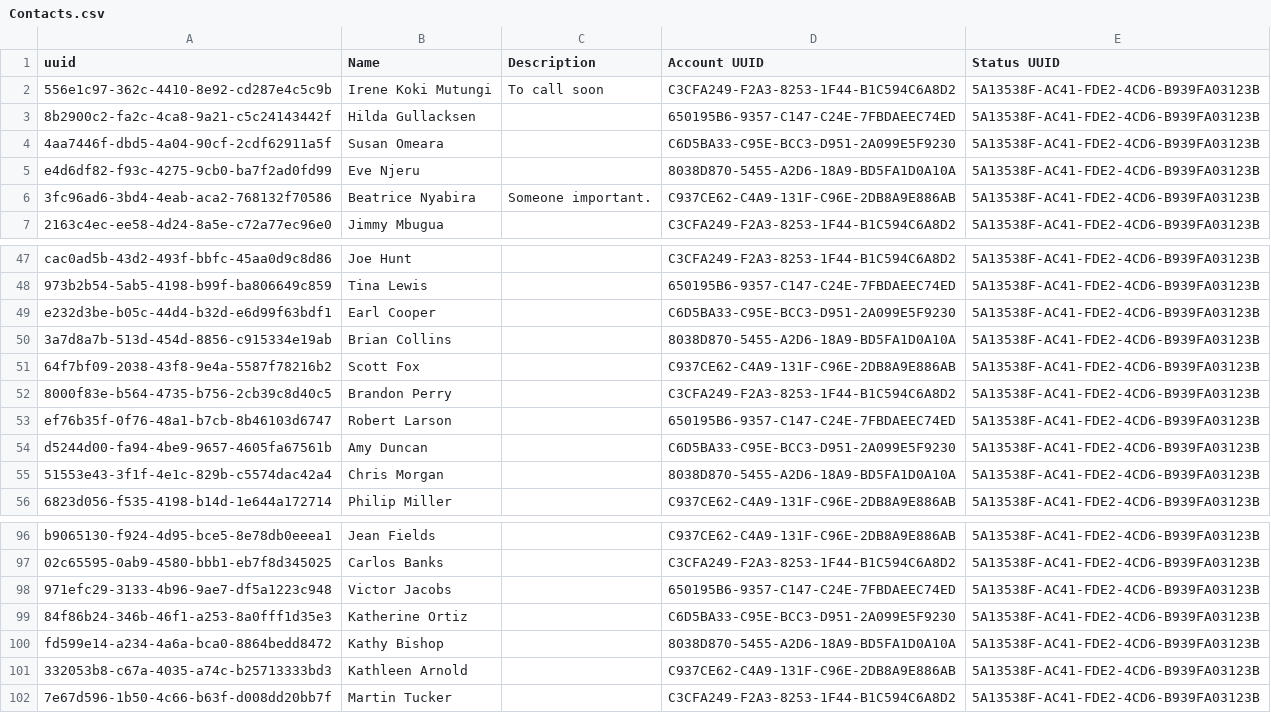
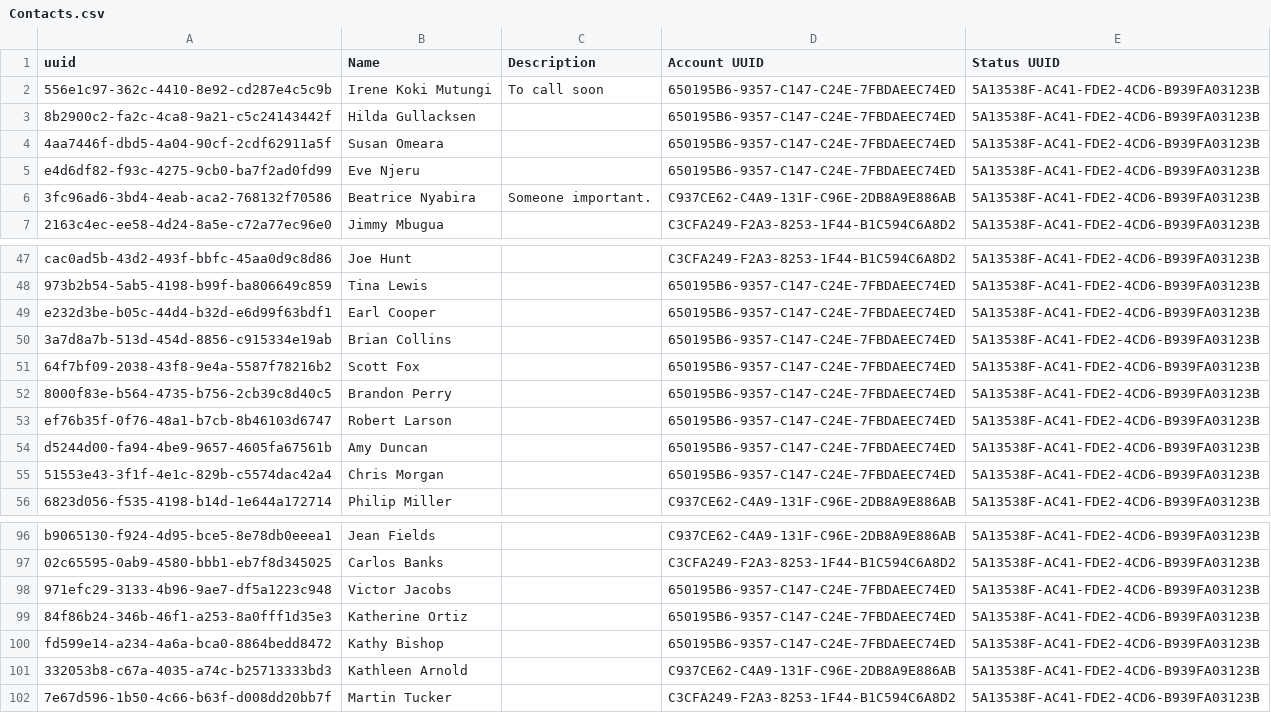
Before and after one commit to TawiKenya/BabbleSMS, a CSV file: webapp/etc/sql/data/Contacts.csv, drawn as a sheet; only a part is shown, gaps mark what is left out.

Commit message:
correcting Contacts.csv and Contactgroup.csv files

```diff
--- a/webapp/etc/sql/data/Contacts.csv
+++ b/webapp/etc/sql/data/Contacts.csv
@@ -1,6 +1,6 @@
 uuid|Name|Description|Account UUID|Status UUID
-556e1c97-362c-4410-8e92-cd287e4c5c9b|Irene Koki Mutungi|To call soon|C3CFA249-F2A3-8253-1F44-B1C594C6A8D2|5A13538F-AC41-FDE2-4CD6-B939FA03123B
+556e1c97-362c-4410-8e92-cd287e4c5c9b|Irene Koki Mutungi|To call soon|650195B6-9357-C147-C24E-7FBDAEEC74ED|5A13538F-AC41-FDE2-4CD6-B939FA03123B
 8b2900c2-fa2c-4ca8-9a21-c5c24143442f|Hilda Gullacksen||650195B6-9357-C147-C24E-7FBDAEEC74ED|5A13538F-AC41-FDE2-4CD6-B939FA03123B
-4aa7446f-dbd5-4a04-90cf-2cdf62911a5f|Susan Omeara||C6D5BA33-C95E-BCC3-D951-2A099E5F9230|5A13538F-AC41-FDE2-4CD6-B939FA03123B
-e4d6df82-f93c-4275-9cb0-ba7f2ad0fd99|Eve Njeru||8038D870-5455-A2D6-18A9-BD5FA1D0A10A|5A13538F-AC41-FDE2-4CD6-B939FA03123B
+4aa7446f-dbd5-4a04-90cf-2cdf62911a5f|Susan Omeara||650195B6-9357-C147-C24E-7FBDAEEC74ED|5A13538F-AC41-FDE2-4CD6-B939FA03123B
+e4d6df82-f93c-4275-9cb0-ba7f2ad0fd99|Eve Njeru||650195B6-9357-C147-C24E-7FBDAEEC74ED|5A13538F-AC41-FDE2-4CD6-B939FA03123B
 3fc96ad6-3bd4-4eab-aca2-768132f70586|Beatrice Nyabira|Someone important.|C937CE62-C4A9-131F-C96E-2DB8A9E886AB|5A13538F-AC41-FDE2-4CD6-B939FA03123B
@@ -48,9 +48,9 @@ cac0ad5b-43d2-493f-bbfc-45aa0d9c8d86|Joe Hunt||C3CFA249-F2A3-8253-1F44-B1C594C6A
 973b2b54-5ab5-4198-b99f-ba806649c859|Tina Lewis||650195B6-9357-C147-C24E-7FBDAEEC74ED|5A13538F-AC41-FDE2-4CD6-B939FA03123B
-e232d3be-b05c-44d4-b32d-e6d99f63bdf1|Earl Cooper||C6D5BA33-C95E-BCC3-D951-2A099E5F9230|5A13538F-AC41-FDE2-4CD6-B939FA03123B
-3a7d8a7b-513d-454d-8856-c915334e19ab|Brian Collins||8038D870-5455-A2D6-18A9-BD5FA1D0A10A|5A13538F-AC41-FDE2-4CD6-B939FA03123B
-64f7bf09-2038-43f8-9e4a-5587f78216b2|Scott Fox||C937CE62-C4A9-131F-C96E-2DB8A9E886AB|5A13538F-AC41-FDE2-4CD6-B939FA03123B
-8000f83e-b564-4735-b756-2cb39c8d40c5|Brandon Perry||C3CFA249-F2A3-8253-1F44-B1C594C6A8D2|5A13538F-AC41-FDE2-4CD6-B939FA03123B
+e232d3be-b05c-44d4-b32d-e6d99f63bdf1|Earl Cooper||650195B6-9357-C147-C24E-7FBDAEEC74ED|5A13538F-AC41-FDE2-4CD6-B939FA03123B
+3a7d8a7b-513d-454d-8856-c915334e19ab|Brian Collins||650195B6-9357-C147-C24E-7FBDAEEC74ED|5A13538F-AC41-FDE2-4CD6-B939FA03123B
+64f7bf09-2038-43f8-9e4a-5587f78216b2|Scott Fox||650195B6-9357-C147-C24E-7FBDAEEC74ED|5A13538F-AC41-FDE2-4CD6-B939FA03123B
+8000f83e-b564-4735-b756-2cb39c8d40c5|Brandon Perry||650195B6-9357-C147-C24E-7FBDAEEC74ED|5A13538F-AC41-FDE2-4CD6-B939FA03123B
 ef76b35f-0f76-48a1-b7cb-8b46103d6747|Robert Larson||650195B6-9357-C147-C24E-7FBDAEEC74ED|5A13538F-AC41-FDE2-4CD6-B939FA03123B
-d5244d00-fa94-4be9-9657-4605fa67561b|Amy Duncan||C6D5BA33-C95E-BCC3-D951-2A099E5F9230|5A13538F-AC41-FDE2-4CD6-B939FA03123B
-51553e43-3f1f-4e1c-829b-c5574dac42a4|Chris Morgan||8038D870-5455-A2D6-18A9-BD5FA1D0A10A|5A13538F-AC41-FDE2-4CD6-B939FA03123B
+d5244d00-fa94-4be9-9657-4605fa67561b|Amy Duncan||650195B6-9357-C147-C24E-7FBDAEEC74ED|5A13538F-AC41-FDE2-4CD6-B939FA03123B
+51553e43-3f1f-4e1c-829b-c5574dac42a4|Chris Morgan||650195B6-9357-C147-C24E-7FBDAEEC74ED|5A13538F-AC41-FDE2-4CD6-B939FA03123B
 6823d056-f535-4198-b14d-1e644a172714|Philip Miller||C937CE62-C4A9-131F-C96E-2DB8A9E886AB|5A13538F-AC41-FDE2-4CD6-B939FA03123B
@@ -98,4 +98,4 @@ b9065130-f924-4d95-bce5-8e78db0eeea1|Jean Fields||C937CE62-C4A9-131F-C96E-2DB8A9
 971efc29-3133-4b96-9ae7-df5a1223c948|Victor Jacobs||650195B6-9357-C147-C24E-7FBDAEEC74ED|5A13538F-AC41-FDE2-4CD6-B939FA03123B
-84f86b24-346b-46f1-a253-8a0fff1d35e3|Katherine Ortiz||C6D5BA33-C95E-BCC3-D951-2A099E5F9230|5A13538F-AC41-FDE2-4CD6-B939FA03123B
-fd599e14-a234-4a6a-bca0-8864bedd8472|Kathy Bishop||8038D870-5455-A2D6-18A9-BD5FA1D0A10A|5A13538F-AC41-FDE2-4CD6-B939FA03123B
+84f86b24-346b-46f1-a253-8a0fff1d35e3|Katherine Ortiz||650195B6-9357-C147-C24E-7FBDAEEC74ED|5A13538F-AC41-FDE2-4CD6-B939FA03123B
+fd599e14-a234-4a6a-bca0-8864bedd8472|Kathy Bishop||650195B6-9357-C147-C24E-7FBDAEEC74ED|5A13538F-AC41-FDE2-4CD6-B939FA03123B
 332053b8-c67a-4035-a74c-b25713333bd3|Kathleen Arnold||C937CE62-C4A9-131F-C96E-2DB8A9E886AB|5A13538F-AC41-FDE2-4CD6-B939FA03123B
```
Also changed, not shown: webapp/etc/sql/data/contactgroup.csv.
